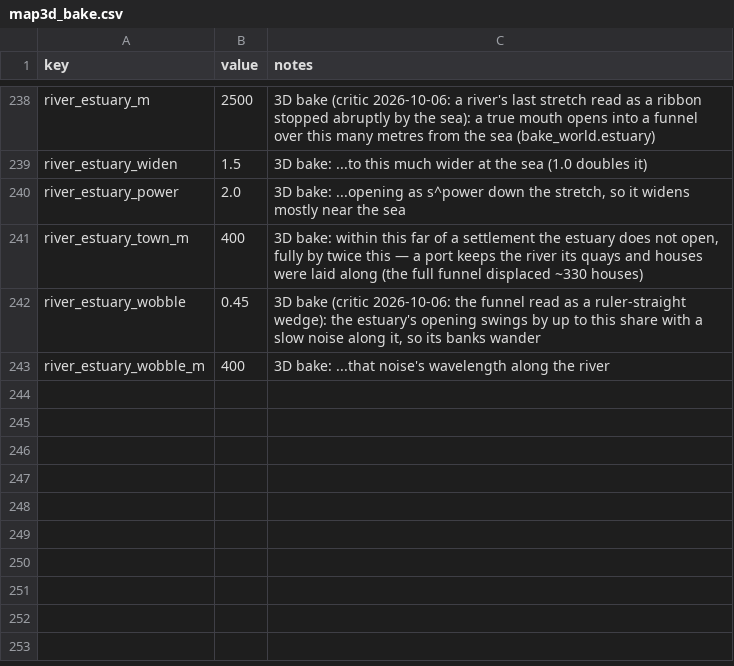
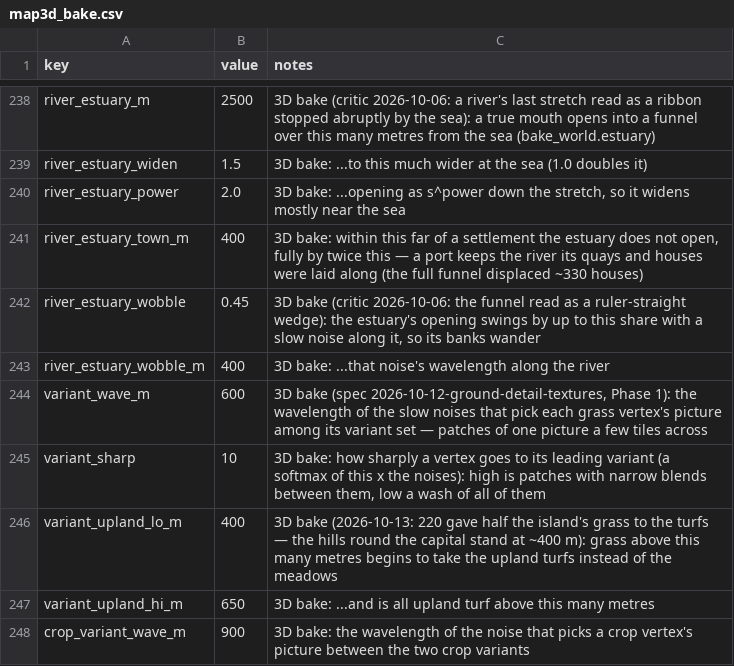
Before and after one commit to samuelzhang1201/game_design, a CSV file: data/screens/map3d/map3d_bake.csv, drawn as a sheet; only a part is shown, gaps mark what is left out.

```diff
--- a/data/screens/map3d/map3d_bake.csv
+++ b/data/screens/map3d/map3d_bake.csv
@@ -243 +243,6 @@ river_estuary_wobble,0.45,"3D bake (critic 2026-10-06: the funnel read as a rule
 river_estuary_wobble_m,400,3D bake: ...that noise's wavelength along the river
+variant_wave_m,600,"3D bake (spec 2026-10-12-ground-detail-textures, Phase 1): the wavelength of the slow noises that pick each grass vertex's picture among its variant set — patches of one picture a few tiles across"
+variant_sharp,10,"3D bake: how sharply a vertex goes to its leading variant (a softmax of this x the noises): high is patches with narrow blends between them, low a wash of all of them"
+variant_upland_lo_m,400,"3D bake (2026-10-13: 220 gave half the island's grass to the turfs — the hills round the capital stand at ~400 m): grass above this many metres begins to take the upland turfs instead of the meadows"
+variant_upland_hi_m,650,"3D bake: ...and is all upland turf above this many metres"
+crop_variant_wave_m,900,"3D bake: the wavelength of the noise that picks a crop vertex's picture between the two crop variants"
```
Also changed, not shown: data/screens/map3d/map3d_fields.csv, 55 other files.
